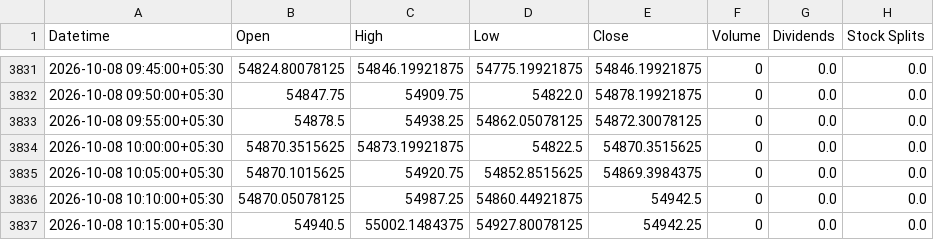
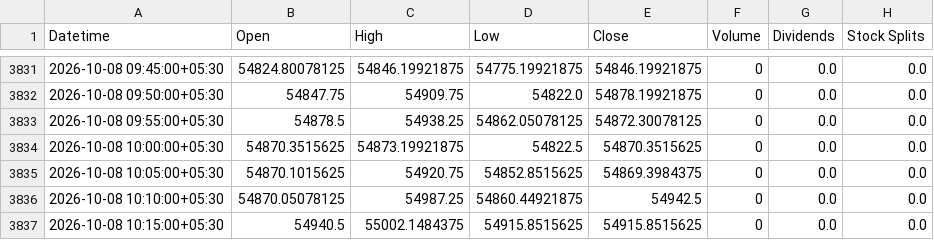
Before and after one commit to Hari8282/indian-market-predictor, a CSV file: data/yahoo_5m/BANKNIFTY_5m.csv, drawn as a sheet; only a part is shown, gaps mark what is left out.

Commit message:
Update BANKNIFTY 5m history (3836 rows)

```diff
--- a/data/yahoo_5m/BANKNIFTY_5m.csv
+++ b/data/yahoo_5m/BANKNIFTY_5m.csv
@@ -3836,2 +3836,2 @@ Datetime,Open,High,Low,Close,Volume,Dividends,Stock Splits
 2026-10-08 10:10:00+05:30,54870.05078125,54987.25,54860.44921875,54942.5,0,0.0,0.0
-2026-10-08 10:15:00+05:30,54940.5,55002.1484375,54927.80078125,54942.25,0,0.0,0.0
+2026-10-08 10:15:00+05:30,54940.5,55002.1484375,54915.8515625,54915.8515625,0,0.0,0.0
```
